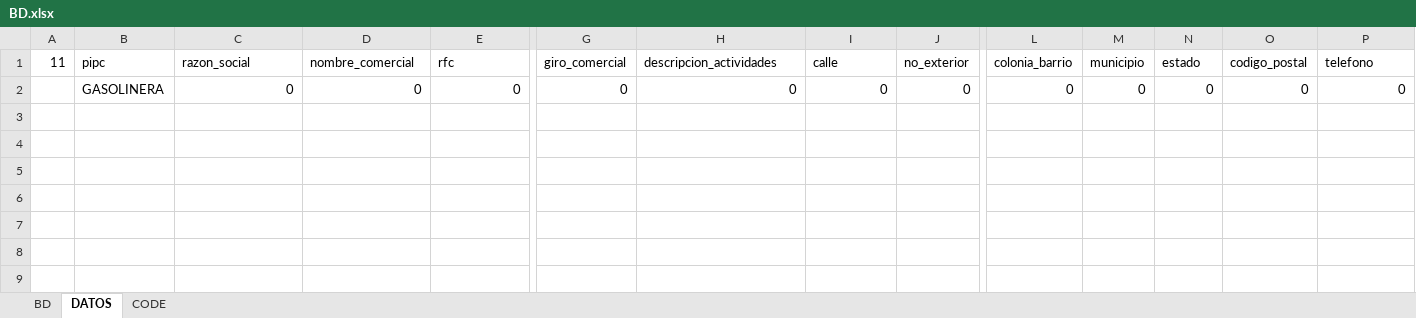
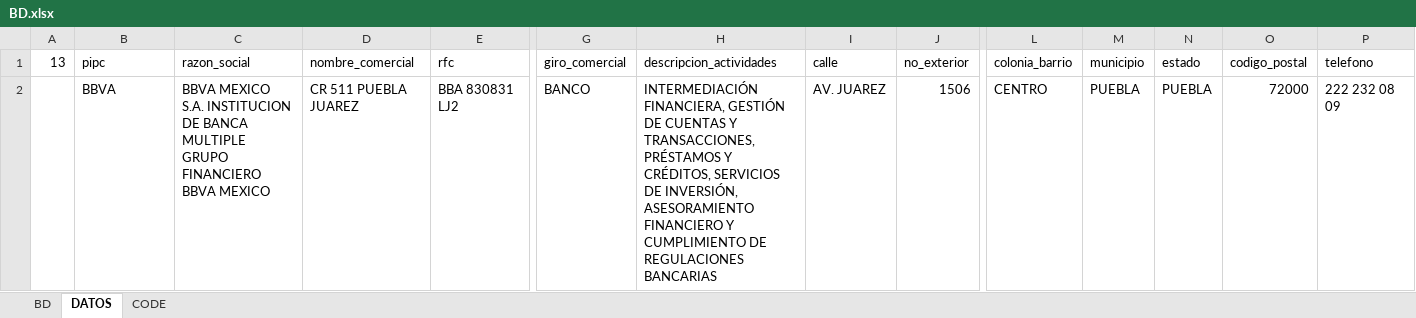
Before and after one commit to luis6a/pipc, an Excel workbook: Inputs/BD.xlsx, sheet DATOS, drawn as a sheet; only a part is shown, gaps mark what is left out; values as stored, in another font and other column widths than the file's, no borders; the diff covers the shown part only; the diff names each change by its address in the sheet, - before the commit and + after, or states it on an @@ line.

```diff
--- a/Inputs/BD.xlsx (sheet DATOS)
+++ b/Inputs/BD.xlsx (sheet DATOS)
-A1: 11
+A1: 13
-B2 (pipc): GASOLINERA
+B2 (pipc): BBVA
-C2 (razon_social): 0
+C2 (razon_social): BBVA MEXICO S.A. INSTITUCION DE BANCA MULTIPLE GRUPO FINANCIERO BBVA MEXICO
-D2 (nombre_comercial): 0
+D2 (nombre_comercial): CR 511 PUEBLA JUAREZ
-E2 (rfc): 0
+E2 (rfc): BBA 830831 LJ2
-G2 (giro_comercial): 0
+G2 (giro_comercial): BANCO
-H2 (descripcion_actividades): 0
+H2 (descripcion_actividades): INTERMEDIACIÓN FINANCIERA, GESTIÓN DE CUENTAS Y TRANSACCIONES, PRÉSTAMOS Y CRÉDITOS, SERVICIOS DE INVERSIÓN, ASESORAMIENTO FINANCIERO Y CUMPLIMIENTO DE REGULACIONES BANCARIAS
-I2 (calle): 0
+I2 (calle): AV. JUAREZ
-J2 (no_exterior): 0
+J2 (no_exterior): 1506
-L2 (colonia_barrio): 0
+L2 (colonia_barrio): CENTRO
-M2 (municipio): 0
+M2 (municipio): PUEBLA
-N2 (estado): 0
+N2 (estado): PUEBLA
-O2 (codigo_postal): 0
+O2 (codigo_postal): 72000
-P2 (telefono): 0
+P2 (telefono): 222 232 08 09
```
Also changed, not shown: 93 edited cells elsewhere in this sheet, sheet BD, sheet CODE, 4 other files.
